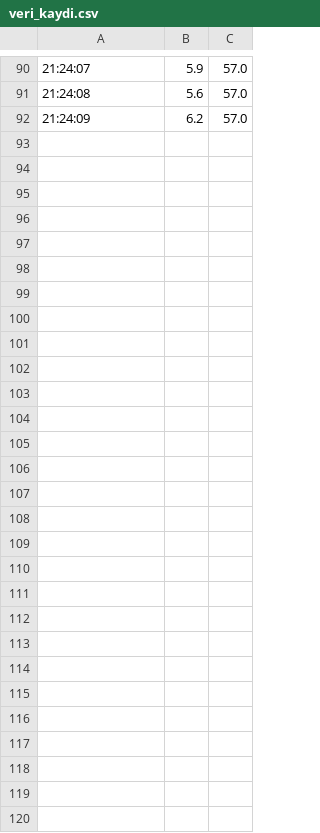
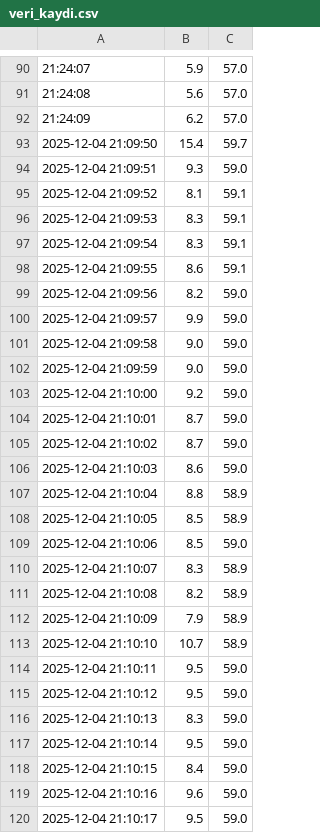
Before and after one commit to beyzagumuse/DataSenderReceiverwithSerialPort, a CSV file: veri_kaydi.csv, drawn as a sheet; only a part is shown, gaps mark what is left out; the diff names each change by its address in the sheet, - before the commit and + after, or states it on an @@ line.

```diff
--- a/veri_kaydi.csv
+++ b/veri_kaydi.csv
+row 93: 2025-12-04 21:09:50 | 15.4 | 59.7
+row 94: 2025-12-04 21:09:51 | 9.3 | 59.0
+row 95: 2025-12-04 21:09:52 | 8.1 | 59.1
+row 96: 2025-12-04 21:09:53 | 8.3 | 59.1
+row 97: 2025-12-04 21:09:54 | 8.3 | 59.1
+row 98: 2025-12-04 21:09:55 | 8.6 | 59.1
+row 99: 2025-12-04 21:09:56 | 8.2 | 59.0
+row 100: 2025-12-04 21:09:57 | 9.9 | 59.0
+row 101: 2025-12-04 21:09:58 | 9.0 | 59.0
+row 102: 2025-12-04 21:09:59 | 9.0 | 59.0
+row 103: 2025-12-04 21:10:00 | 9.2 | 59.0
+row 104: 2025-12-04 21:10:01 | 8.7 | 59.0
+row 105: 2025-12-04 21:10:02 | 8.7 | 59.0
+row 106: 2025-12-04 21:10:03 | 8.6 | 59.0
+row 107: 2025-12-04 21:10:04 | 8.8 | 58.9
+row 108: 2025-12-04 21:10:05 | 8.5 | 58.9
+row 109: 2025-12-04 21:10:06 | 8.5 | 59.0
+row 110: 2025-12-04 21:10:07 | 8.3 | 58.9
+row 111: 2025-12-04 21:10:08 | 8.2 | 58.9
+row 112: 2025-12-04 21:10:09 | 7.9 | 58.9
+row 113: 2025-12-04 21:10:10 | 10.7 | 58.9
+row 114: 2025-12-04 21:10:11 | 9.5 | 59.0
+row 115: 2025-12-04 21:10:12 | 9.5 | 59.0
+row 116: 2025-12-04 21:10:13 | 8.3 | 59.0
+row 117: 2025-12-04 21:10:14 | 9.5 | 59.0
+row 118: 2025-12-04 21:10:15 | 8.4 | 59.0
+row 119: 2025-12-04 21:10:16 | 9.6 | 59.0
+row 120: 2025-12-04 21:10:17 | 9.5 | 59.0
```
Also changed, not shown: 1 other file.
